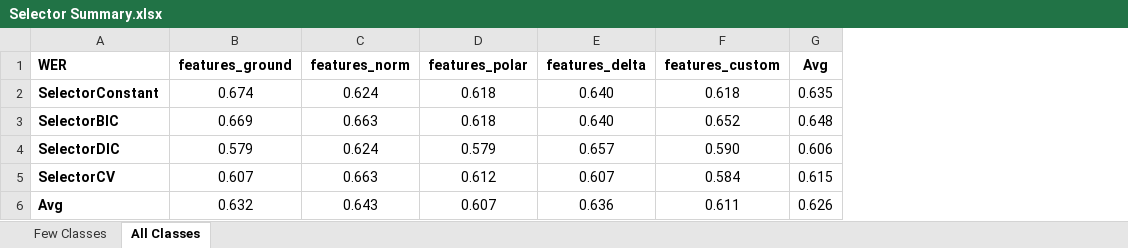
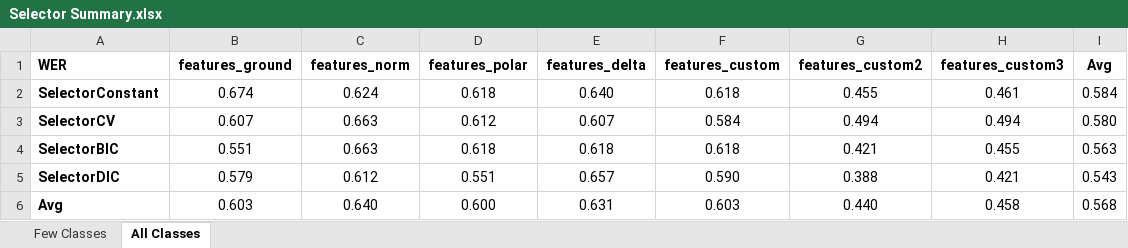
Before and after one commit to a35931chi/AIND-Sign-Language-Recognizer, an Excel workbook: Selector Summary.xlsx, sheet All Classes, drawn as a sheet; values as stored, in another font and other column widths than the file's, no borders; removed rows and columns are numbered as before the commit, all else as after; the diff names each change by its address in the sheet, - before the commit and + after, or states it on an @@ line.

```diff
--- a/Selector Summary.xlsx (sheet All Classes)
+++ b/Selector Summary.xlsx (sheet All Classes)
+column G (features_custom2), row 2: 0.455; rows 4-6: 0.421 | 0.388 | 0.440
+column H (features_custom3), row 2: 0.461; rows 4-6: 0.455 | 0.421 | 0.458
-I2 (Avg): 0.635
+I2 (Avg): 0.584
+row 3: SelectorCV | 0.607 | 0.663 | 0.612 | 0.607 | 0.584 | 0.494 | 0.494 | 0.580
-B4 (features_ground): 0.669
+B4 (features_ground): 0.551
-E4 (features_delta): 0.640
+E4 (features_delta): 0.618
-F4 (features_custom): 0.652
+F4 (features_custom): 0.618
-I4 (Avg): 0.648
+I4 (Avg): 0.563
-C5 (features_norm): 0.624
+C5 (features_norm): 0.612
-D5 (features_polar): 0.579
+D5 (features_polar): 0.551
-I5 (Avg): 0.606
+I5 (Avg): 0.543
-row 5: SelectorCV | 0.607 | 0.663 | 0.612 | 0.607 | 0.584 | 0.615
-B6 (features_ground): 0.632
+B6 (features_ground): 0.603
-C6 (features_norm): 0.643
+C6 (features_norm): 0.640
-D6 (features_polar): 0.607
+D6 (features_polar): 0.600
-E6 (features_delta): 0.636
+E6 (features_delta): 0.631
-F6 (features_custom): 0.611
+F6 (features_custom): 0.603
-I6 (Avg): 0.626
+I6 (Avg): 0.568
```
Also changed, not shown: sheet Few Classes, 5 other files.
